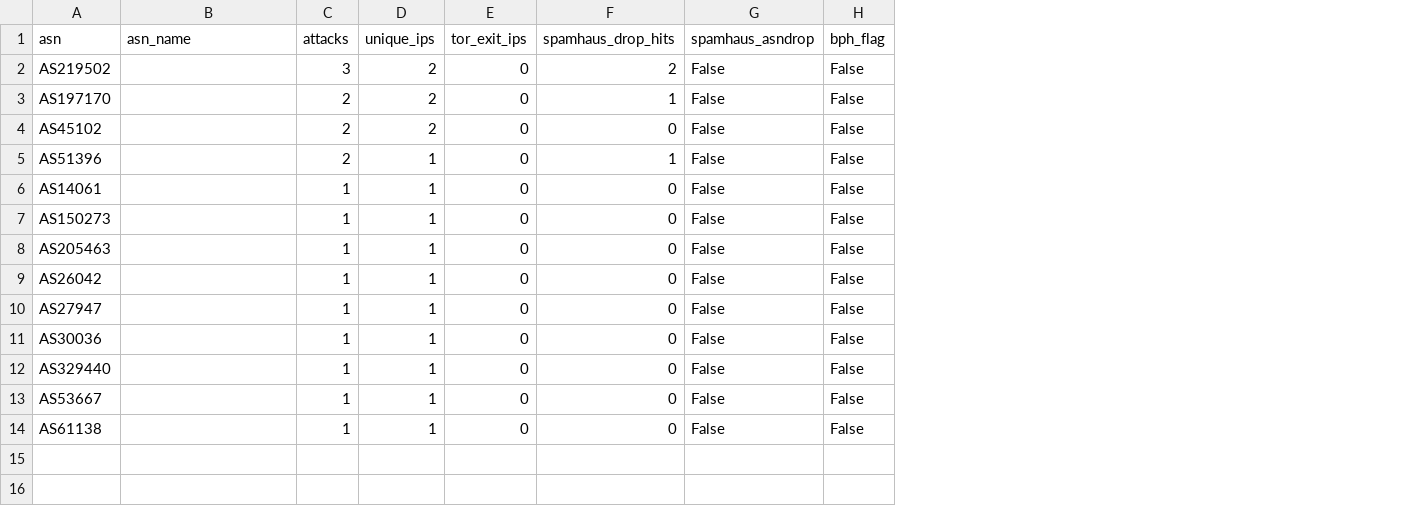
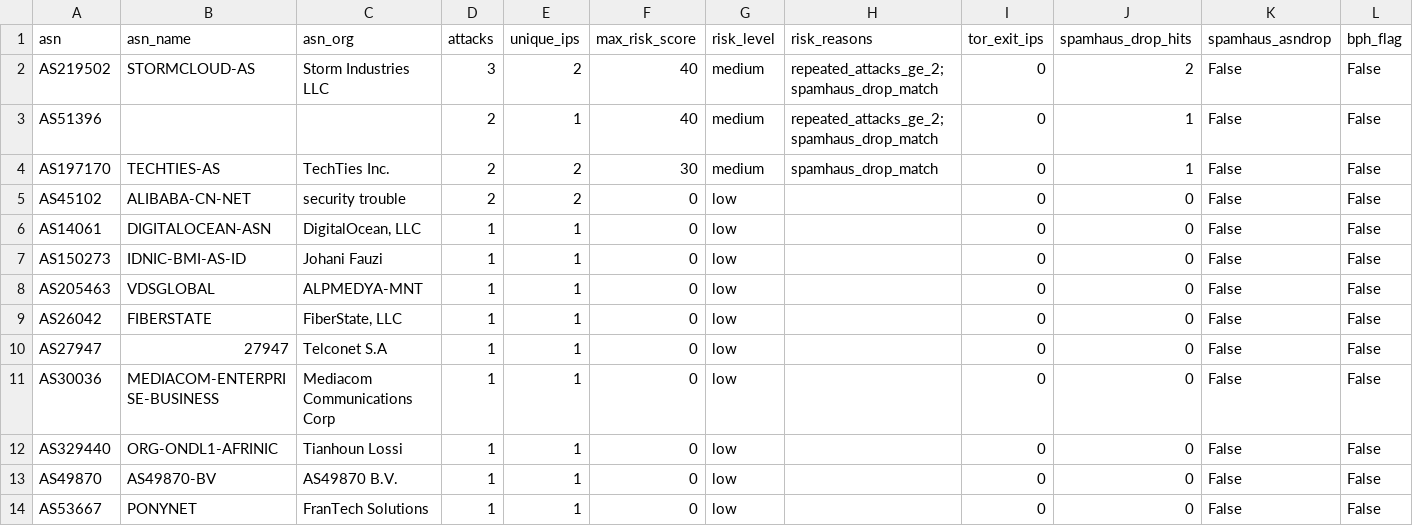
Before and after one commit to drplagash/payloads, a CSV file: intel/ip-reputation/cumulative/asn_ranking.csv, drawn as a sheet; only a part is shown; removed rows and columns are numbered as before the commit, all else as after; rows hold the shown columns only; the diff names each change by its address in the sheet, - before the commit and + after, or states it on an @@ line.

```diff
--- a/intel/ip-reputation/cumulative/asn_ranking.csv
+++ b/intel/ip-reputation/cumulative/asn_ranking.csv
+column C (asn_org), row 2: Storm Industries LLC; rows 6-12: DigitalOcean, LLC | Johani Fauzi | ALPMEDYA-MNT | FiberState, LLC | Telconet S.A | Mediacom Communications Corp | Tianhoun Lossi; row 14: FranTech Solutions
+column F (max_risk_score), rows 2-3: 40 | 40; rows 6-12: all 0; row 14: 0
+column G (risk_level), rows 2-3: medium | medium; rows 6-12: all low; row 14: low
+column H (risk_reasons), rows 2-3: repeated_attacks_ge_2;spamhaus_drop_match | repeated_attacks_ge_2;spamhaus_drop_match
-B2 (asn_name): (empty)
+B2 (asn_name): STORMCLOUD-AS
-row 3: AS197170 |  | 2 | 2 | 0 | 1 | False | False
-row 4: AS45102 |  | 2 | 2 | 0 | 0 | False | False
+row 4: AS197170 | TECHTIES-AS | TechTies Inc. | 2 | 2 | 30 | medium | spamhaus_drop_match | 0 | 1 | False | False
+row 5: AS45102 | ALIBABA-CN-NET | security trouble | 2 | 2 | 0 | low |  | 0 | 0 | False | False
-B6 (asn_name): (empty)
+B6 (asn_name): DIGITALOCEAN-ASN
-B7 (asn_name): (empty)
+B7 (asn_name): IDNIC-BMI-AS-ID
-B8 (asn_name): (empty)
+B8 (asn_name): VDSGLOBAL
-B9 (asn_name): (empty)
+B9 (asn_name): FIBERSTATE
-B10 (asn_name): (empty)
+B10 (asn_name): 27947
-B11 (asn_name): (empty)
+B11 (asn_name): MEDIACOM-ENTERPRISE-BUSINESS
-B12 (asn_name): (empty)
+B12 (asn_name): ORG-ONDL1-AFRINIC
+row 13: AS49870 | AS49870-BV | AS49870 B.V. | 1 | 1 | 0 | low |  | 0 | 0 | False | False
-B14 (asn_name): (empty)
+B14 (asn_name): PONYNET
-row 14: AS61138 |  | 1 | 1 | 0 | 0 | False | False
```
Also changed, not shown: intel/ip-reputation/cumulative/attacker_ips.csv, intel/ip-reputation/latest-24h/asn_ranking.csv, 19 other files.
